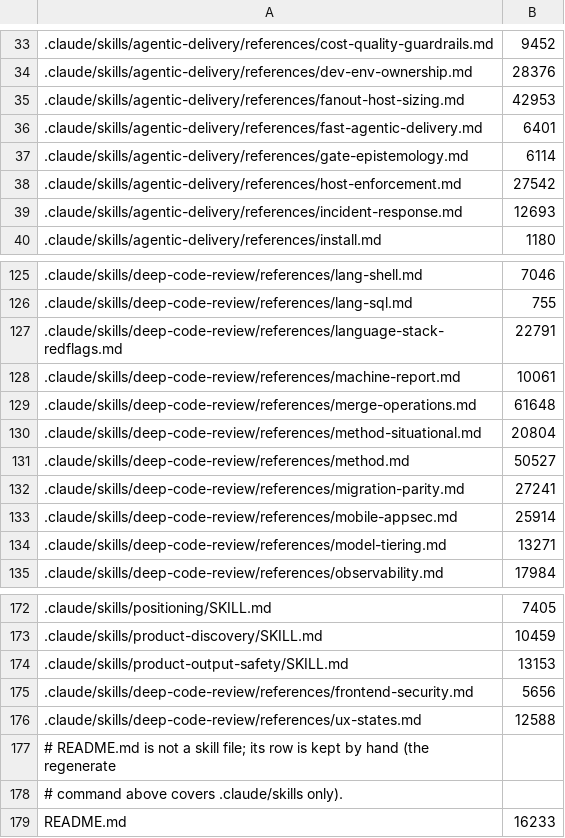
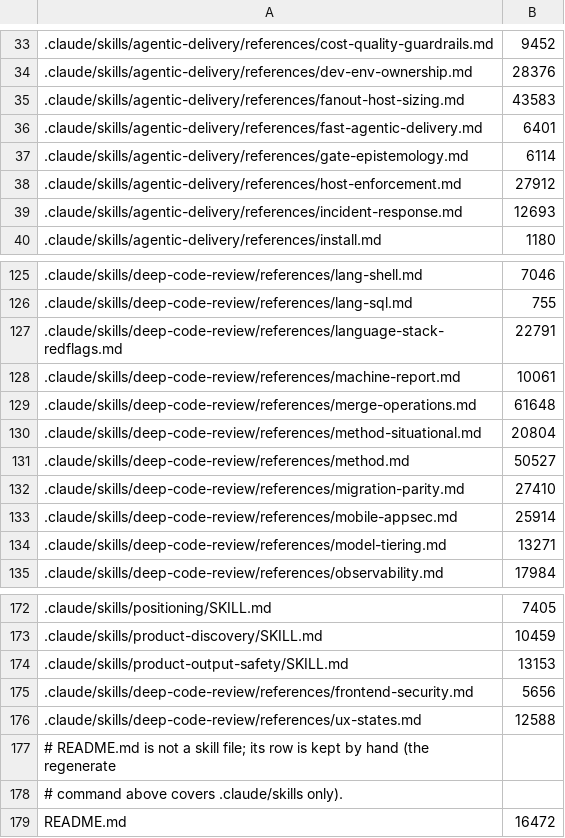
Before and after one commit to remigiusz-antczak/deep-code-review, a TSV file: scripts/size-budgets.tsv, drawn as a sheet; only a part is shown, gaps mark what is left out.

```diff
--- a/scripts/size-budgets.tsv
+++ b/scripts/size-budgets.tsv
@@ -34,6 +34,6 @@
 .claude/skills/agentic-delivery/references/dev-env-ownership.md	28376
-.claude/skills/agentic-delivery/references/fanout-host-sizing.md	42953
+.claude/skills/agentic-delivery/references/fanout-host-sizing.md	43583
 .claude/skills/agentic-delivery/references/fast-agentic-delivery.md	6401
 .claude/skills/agentic-delivery/references/gate-epistemology.md	6114
-.claude/skills/agentic-delivery/references/host-enforcement.md	27542
+.claude/skills/agentic-delivery/references/host-enforcement.md	27912
 .claude/skills/agentic-delivery/references/incident-response.md	12693
@@ -131,3 +131,3 @@
 .claude/skills/deep-code-review/references/method.md	50527
-.claude/skills/deep-code-review/references/migration-parity.md	27241
+.claude/skills/deep-code-review/references/migration-parity.md	27410
 .claude/skills/deep-code-review/references/mobile-appsec.md	25914
@@ -178,2 +178,2 @@
 # command above covers .claude/skills only).
-README.md	16233
+README.md	16472
```
Also changed, not shown: 21 other files.
